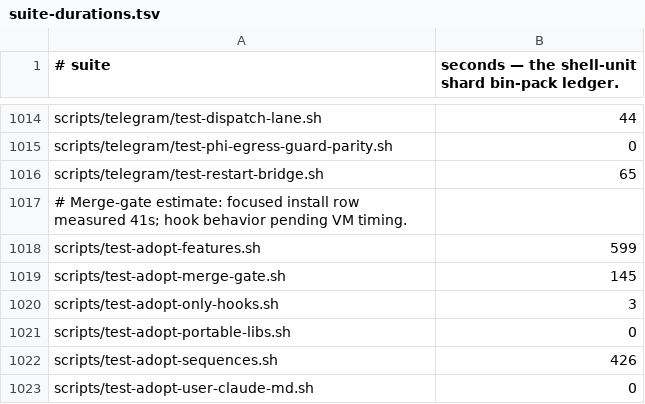
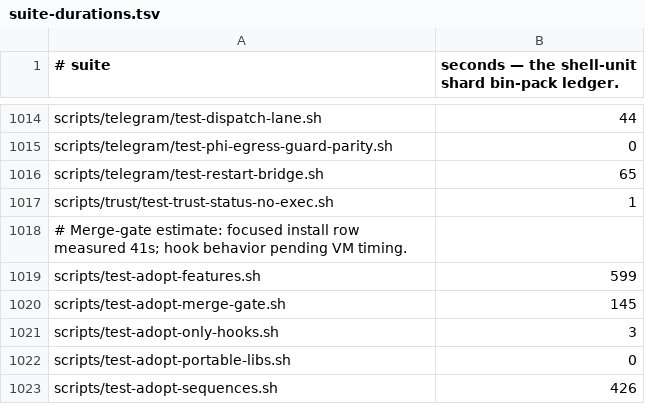
Before and after one commit to yotamleo-org/Himmel, a TSV file: scripts/ci/suite-durations.tsv, drawn as a sheet; only a part is shown, gaps mark what is left out; the shorter side is filled out with more unchanged rows; the diff names each change by its address in the sheet, - before the commit and + after, or states it on an @@ line.

```diff
--- a/scripts/ci/suite-durations.tsv
+++ b/scripts/ci/suite-durations.tsv
+row 1017: scripts/trust/test-trust-status-no-exec.sh | 1
```
Also changed, not shown: scripts/ci/suite-tiers.tsv, 3 other files.
